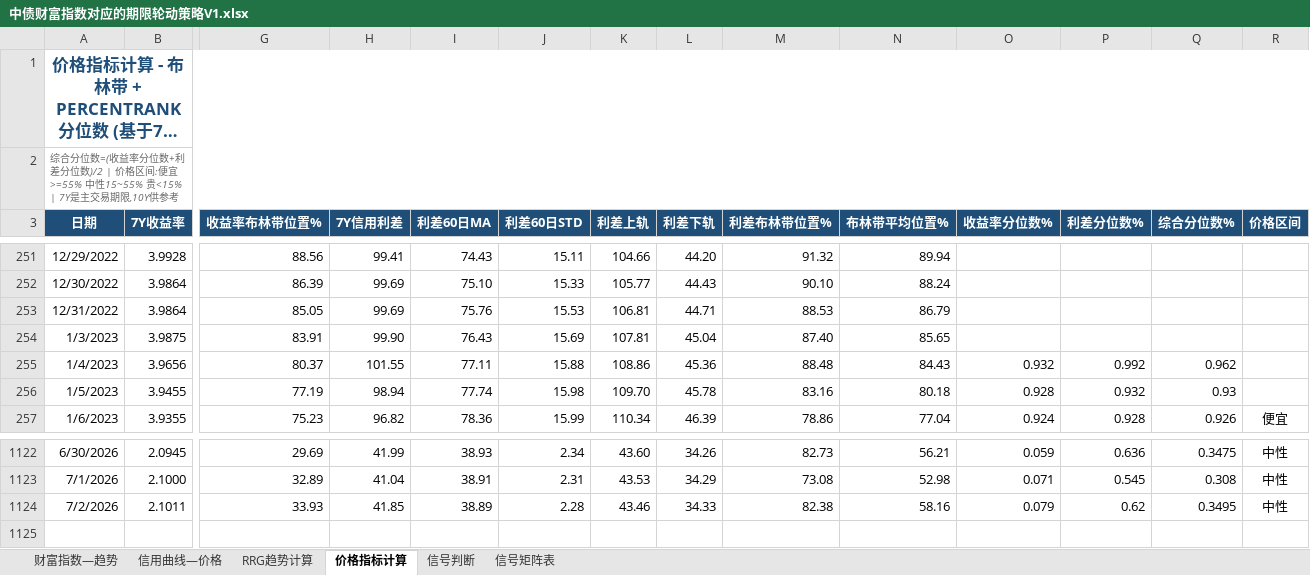
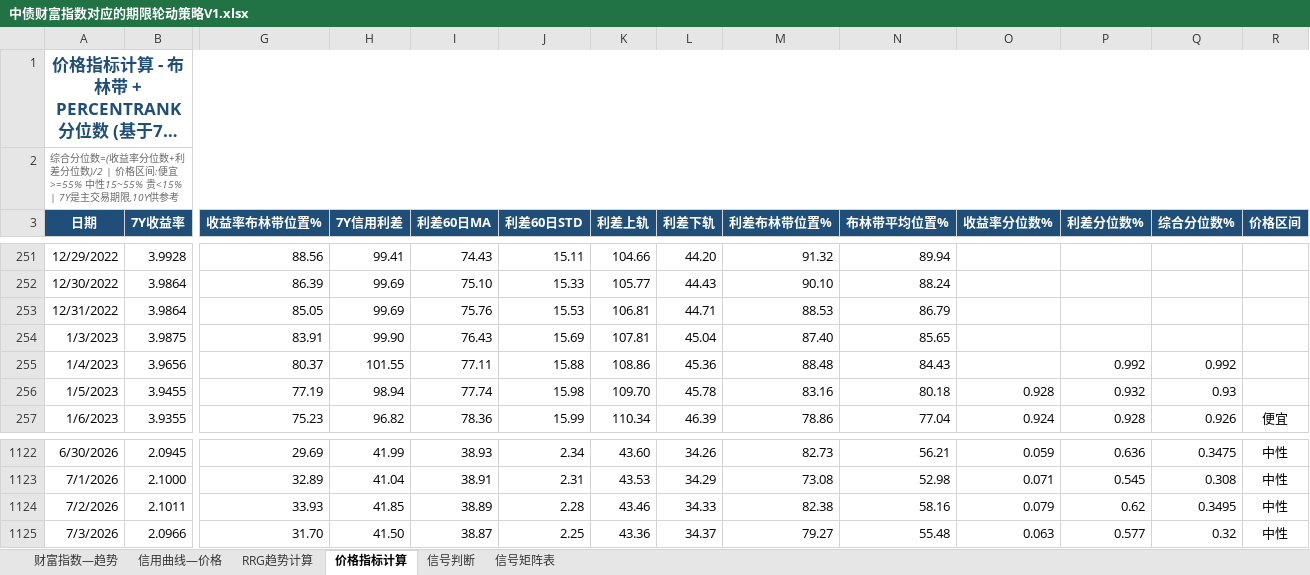
Before and after one commit to qwerfhnbdfs-cloud/chang-credit-strategy, an Excel workbook: 中债财富指数对应的期限轮动策略V1.xlsx, sheet 价格指标计算, drawn as a sheet; only a part is shown, gaps mark what is left out; long unchanged cells end in …; values as stored, in another font and other column widths than the file's, no borders; rows hold the shown columns only; the diff names each change by its address in the sheet, - before the commit and + after, or states it on an @@ line.

```diff
--- a/中债财富指数对应的期限轮动策略V1.xlsx (sheet 价格指标计算)
+++ b/中债财富指数对应的期限轮动策略V1.xlsx (sheet 价格指标计算)
-O255 (收益率分位数%): 0.932
+O255 (收益率分位数%): (empty)
-Q255 (综合分位数%): 0.962
+Q255 (综合分位数%): 0.992
+row 1125: 7/3/2026 | 2.0966 | 31.70 | 41.50 | 38.87 | 2.25 | 43.36 | 34.37 | 79.27 | 55.48 | 0.063 | 0.577 | 0.32 | 中性
```
Also changed, not shown: sheet 信号判断, sheet 财富指数—趋势, sheet 信用曲线—价格, sheet RRG趋势计算.
